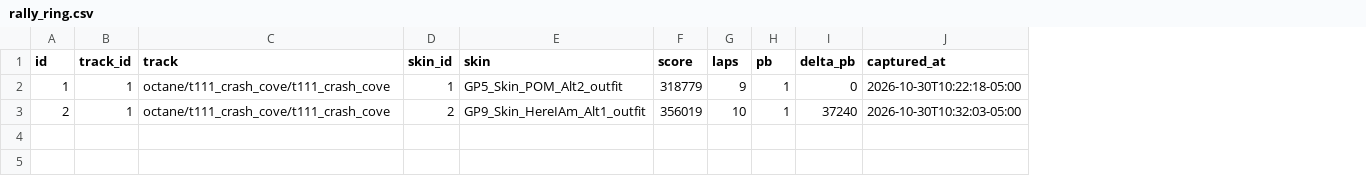
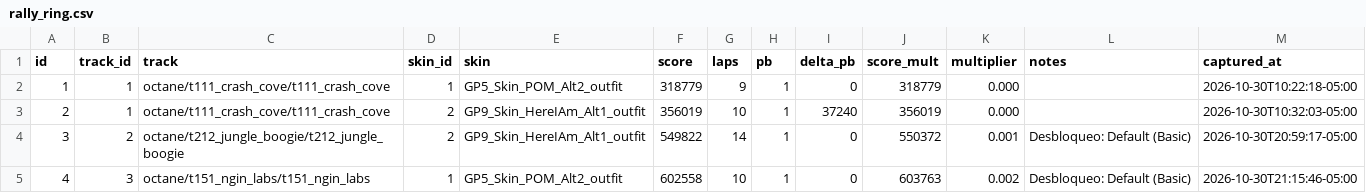
Before and after one commit to Nebiros96/CTRNF, a CSV file: data/rally_ring.csv, drawn as a sheet; the diff names each change by its address in the sheet, - before the commit and + after, or states it on an @@ line.

```diff
--- a/data/rally_ring.csv
+++ b/data/rally_ring.csv
+column J (score_mult), rows 2-3: 318779 | 356019
+column K (multiplier), rows 2-3: 0.000 | 0.000
+column L (notes), empty
+row 4: 3 | 2 | octane/t212_jungle_boogie/t212_jungle_boogie | 2 | GP9_Skin_HereIAm_Alt1_outfit | 549822 | 14 | 1 | 0 | 550372 | 0.001 | Desbloqueo: Default (Basic) | 2026-10-30T20:59:17-05:00
+row 5: 4 | 3 | octane/t151_ngin_labs/t151_ngin_labs | 1 | GP5_Skin_POM_Alt2_outfit | 602558 | 10 | 1 | 0 | 603763 | 0.002 | Desbloqueo: Default (Basic) | 2026-10-30T21:15:46-05:00
```
Also changed, not shown: data/game_skins.csv, data/game_tracks.csv, 7 other files.
